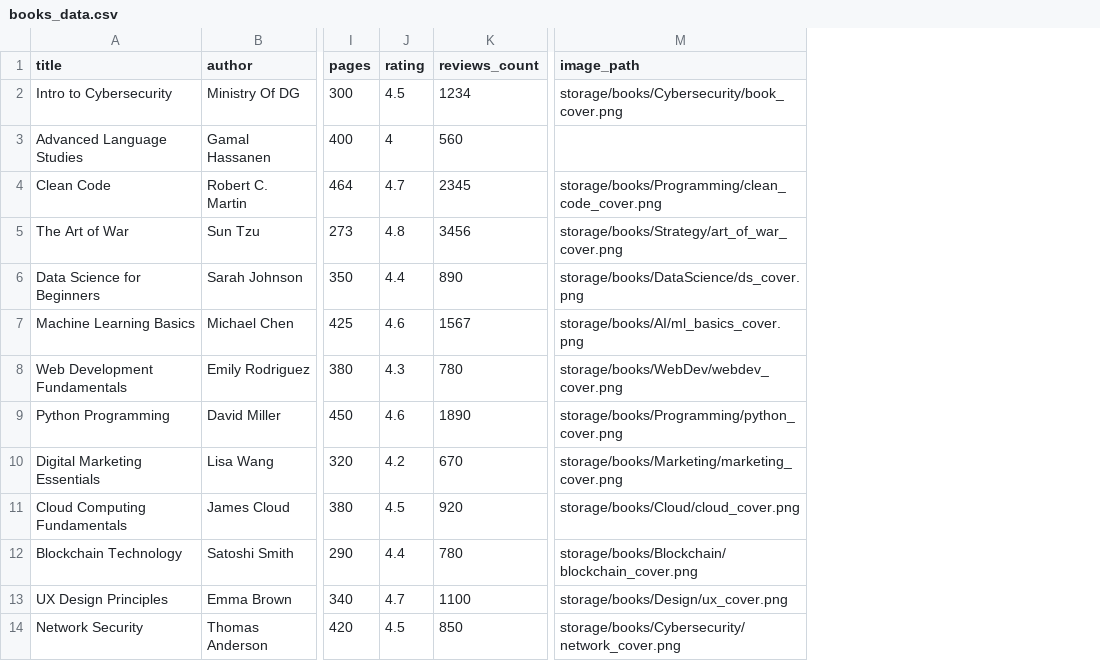
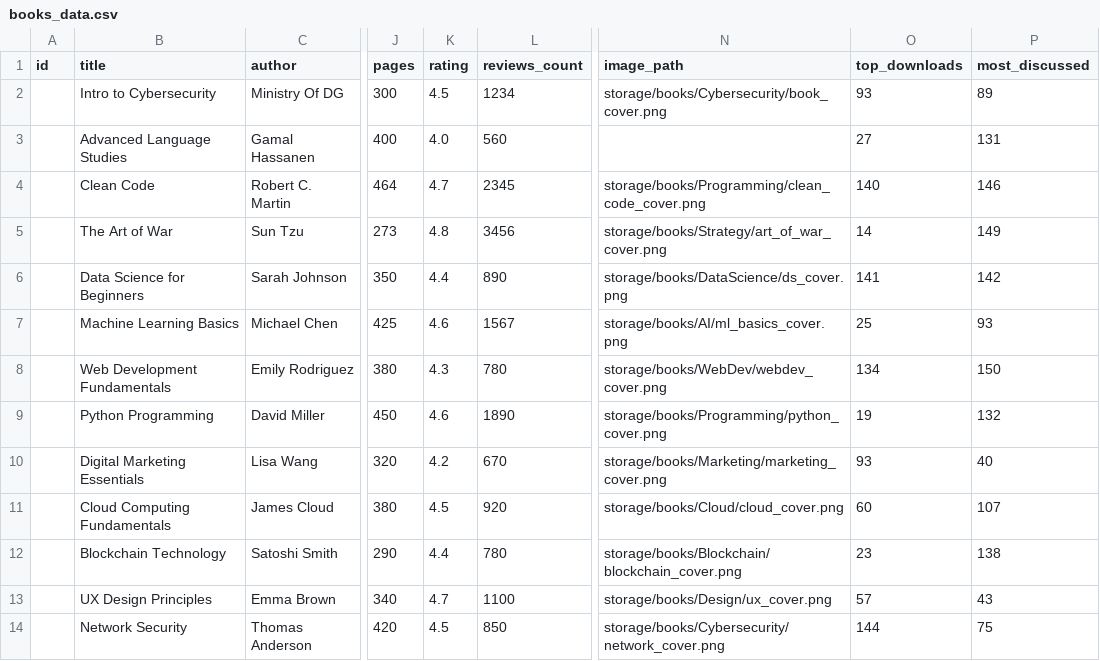
Before and after one commit to salehelsayed/Project-Bookstore-2, a CSV file: data/books_data.csv, drawn as a sheet; only a part is shown, gaps mark what is left out; addresses are those after the commit; the diff names each change by its address in the sheet, - before the commit and + after, or states it on an @@ line.

```diff
--- a/data/books_data.csv
+++ b/data/books_data.csv
+column A (id), empty
+column O (top_downloads), rows 2-14: 93 | 27 | 140 | 14 | 141 | 25 | 134 | 19 | 93 | 60 | 23 | 57 | 144
+column P (most_discussed), rows 2-14: 89 | 131 | 146 | 149 | 142 | 93 | 150 | 132 | 40 | 107 | 138 | 43 | 75
-K3 (rating): 4
+K3 (rating): 4.0
```
Also changed, not shown: 18 other files.
